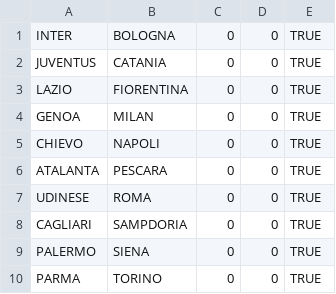
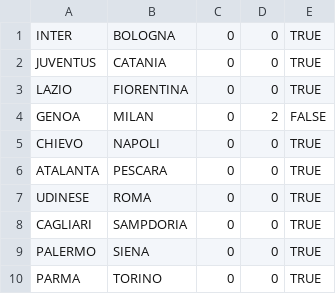
Before and after one commit to rfocardi/data, a CSV file: SERIE_A/2012/days/day_28.csv, drawn as a sheet.

Commit message:
anticipo 28a

```diff
--- a/SERIE_A/2012/days/day_28.csv
+++ b/SERIE_A/2012/days/day_28.csv
@@ -3,3 +3,3 @@ JUVENTUS;CATANIA;0;0;TRUE
 LAZIO;FIORENTINA;0;0;TRUE
-GENOA;MILAN;0;0;TRUE
+GENOA;MILAN;0;2;FALSE
 CHIEVO;NAPOLI;0;0;TRUE
```
